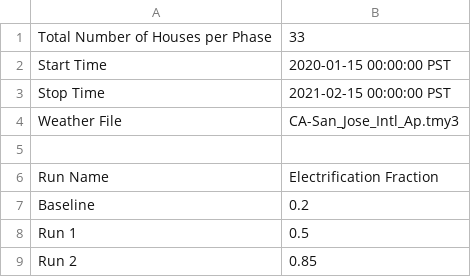
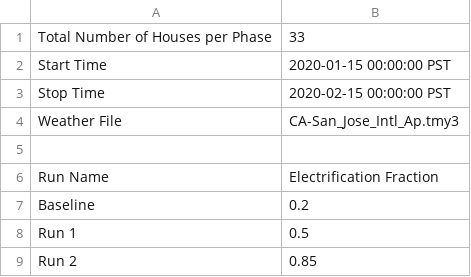
Before and after one commit to HectorTR/electrification_study, a CSV file: config/simulation_configuration.csv, drawn as a sheet.

Commit message:
Update simulation_configuration.csv

```diff
--- a/config/simulation_configuration.csv
+++ b/config/simulation_configuration.csv
@@ -2,3 +2,3 @@ Total Number of Houses per Phase,33
 Start Time,2020-01-15 00:00:00 PST
-Stop Time,2021-02-15 00:00:00 PST
+Stop Time,2020-02-15 00:00:00 PST
 Weather File,CA-San_Jose_Intl_Ap.tmy3
```
